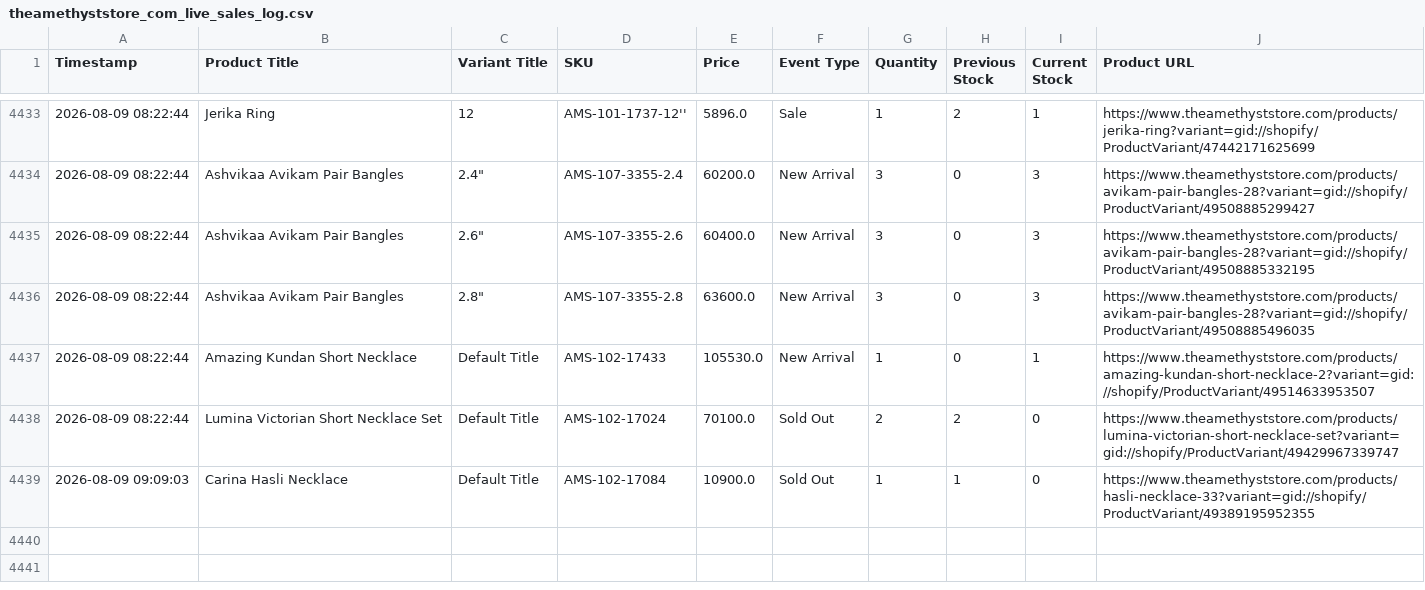
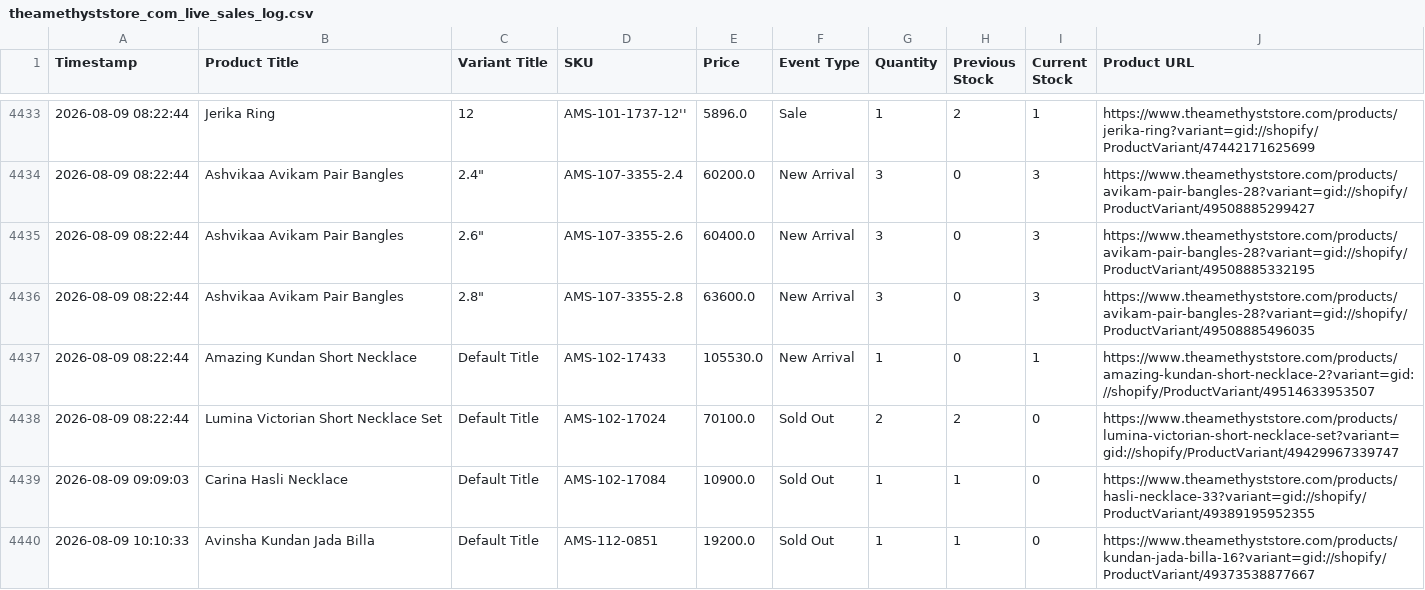
Before and after one commit to ictmentorshipdrive3-boop/Telegram-shopify-inventory-tracker-, a CSV file: theamethyststore_com_live_sales_log.csv, drawn as a sheet; only a part is shown, gaps mark what is left out; the diff names each change by its address in the sheet, - before the commit and + after, or states it on an @@ line.

```diff
--- a/theamethyststore_com_live_sales_log.csv
+++ b/theamethyststore_com_live_sales_log.csv
+row 4440: 2026-08-09 10:10:33 | Avinsha Kundan Jada Billa | Default Title | AMS-112-0851 | 19200.0 | Sold Out | 1 | 1 | 0 | https://www.theamethyststore.com/products/kundan-jada-billa-16?variant=gid://shopify/ProductVariant/49373538877667
```
Also changed, not shown: 1 other file.
